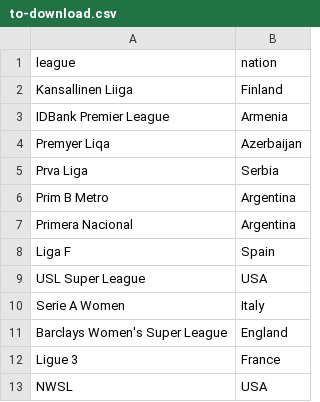
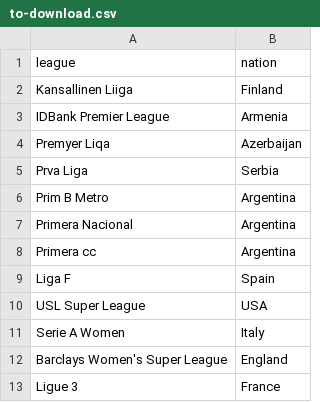
Before and after one commit to youssefsalem-pixel/wyscout-data, a CSV file: to-download.csv, drawn as a sheet; only a part is shown; the shorter side is filled out with more unchanged rows.

Commit message:
Update to-download.csv

```diff
--- a/to-download.csv
+++ b/to-download.csv
@@ -7,2 +7,3 @@ Prim B Metro,Argentina
 Primera Nacional,Argentina
+Primera cc,Argentina
 Liga F,Spain
```
